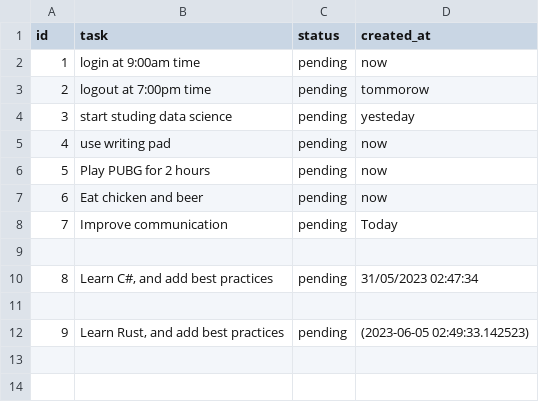
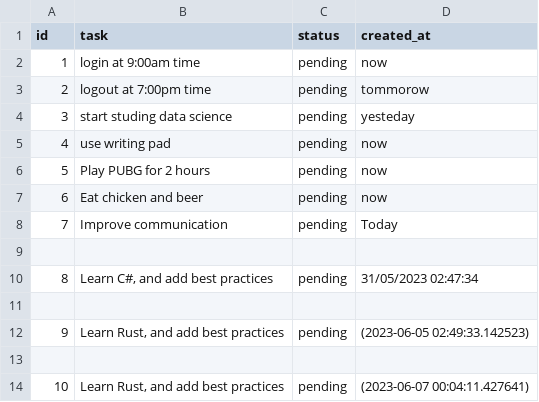
Before and after one commit to shashidev091/learning_flask_complete, a CSV file: server_database/datastorage.csv, drawn as a sheet; the diff names each change by its address in the sheet, - before the commit and + after, or states it on an @@ line.

```diff
--- a/server_database/datastorage.csv
+++ b/server_database/datastorage.csv
+row 13: (empty)
+row 14: 10 | Learn Rust, and add best practices | pending | (2023-06-07 00:04:11.427641)
```
Also changed, not shown: 2 other files.
